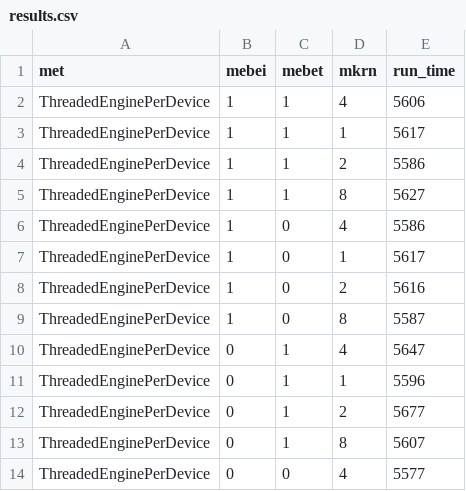
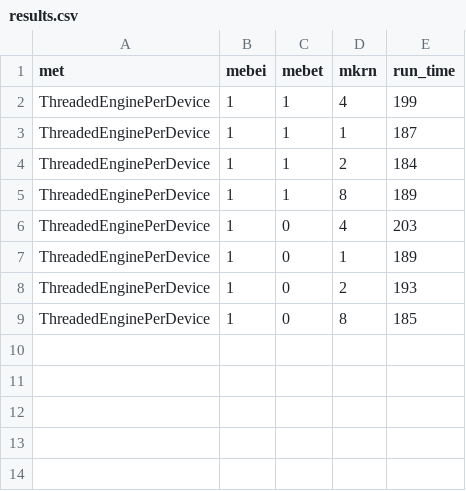
Before and after one commit to LeifZhu/Alexnet-cntk-and-mxnet, a CSV file: mxnet-exp/results.csv, drawn as a sheet.

Commit message:
mxnet-mkl exp

```diff
--- a/mxnet-exp/results.csv
+++ b/mxnet-exp/results.csv
@@ -1,14 +1,9 @@
 met, mebei, mebet, mkrn, run_time
-ThreadedEnginePerDevice, 1, 1, 4, 5606
-ThreadedEnginePerDevice, 1, 1, 1, 5617
-ThreadedEnginePerDevice, 1, 1, 2, 5586
-ThreadedEnginePerDevice, 1, 1, 8, 5627
-ThreadedEnginePerDevice, 1, 0, 4, 5586
-ThreadedEnginePerDevice, 1, 0, 1, 5617
-ThreadedEnginePerDevice, 1, 0, 2, 5616
-ThreadedEnginePerDevice, 1, 0, 8, 5587
-ThreadedEnginePerDevice, 0, 1, 4, 5647
-ThreadedEnginePerDevice, 0, 1, 1, 5596
-ThreadedEnginePerDevice, 0, 1, 2, 5677
-ThreadedEnginePerDevice, 0, 1, 8, 5607
-ThreadedEnginePerDevice, 0, 0, 4, 5577
+ThreadedEnginePerDevice, 1, 1, 4, 199
+ThreadedEnginePerDevice, 1, 1, 1, 187
+ThreadedEnginePerDevice, 1, 1, 2, 184
+ThreadedEnginePerDevice, 1, 1, 8, 189
+ThreadedEnginePerDevice, 1, 0, 4, 203
+ThreadedEnginePerDevice, 1, 0, 1, 189
+ThreadedEnginePerDevice, 1, 0, 2, 193
+ThreadedEnginePerDevice, 1, 0, 8, 185
```
Also changed, not shown: 2 other files.
